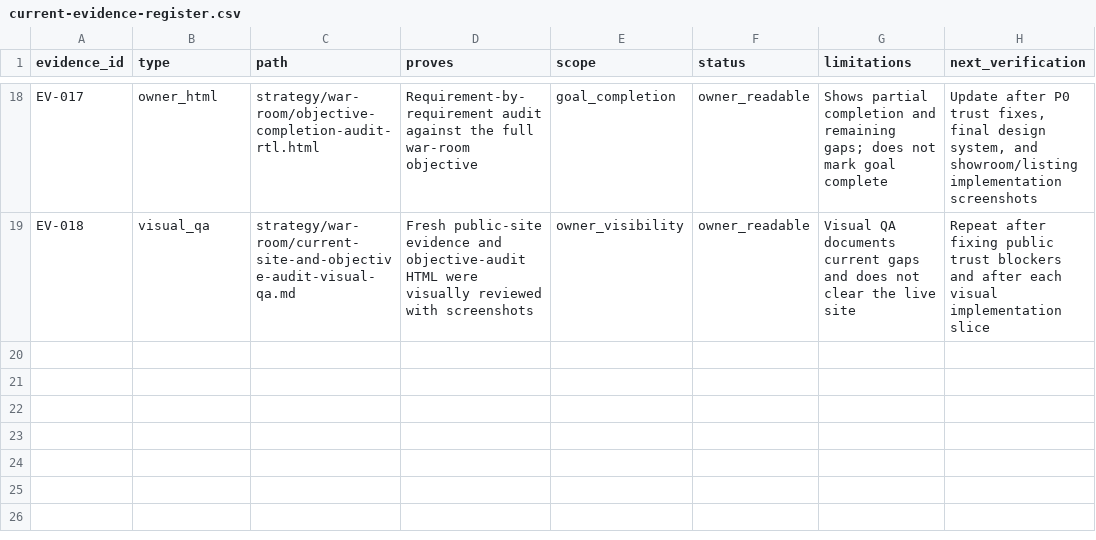
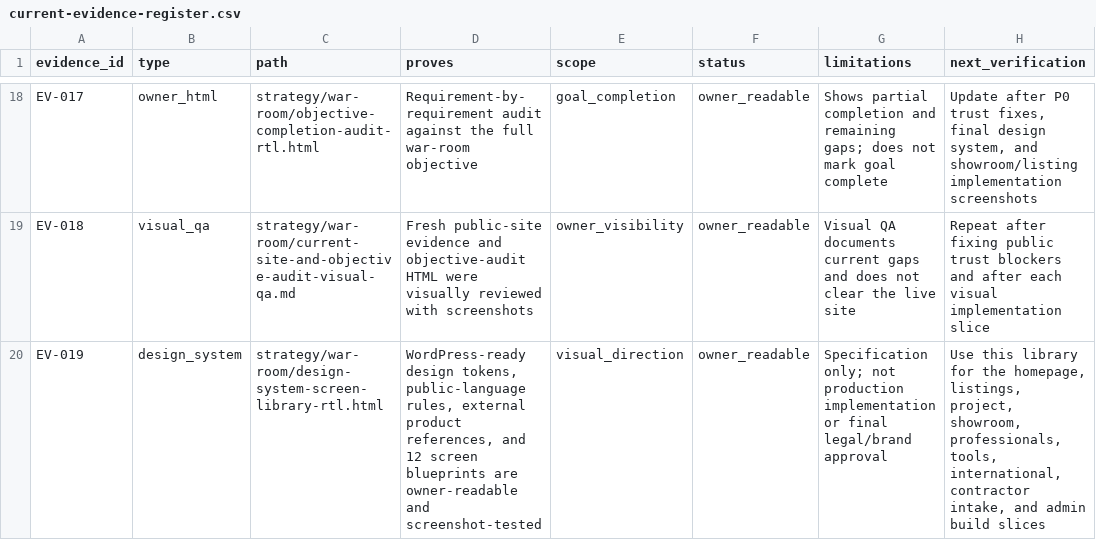
Before and after one commit to The-new-ben/nad-lan-co-il, a CSV file: strategy/war-room/current-evidence-register.csv, drawn as a sheet; only a part is shown, gaps mark what is left out.

Commit message:
docs: add design system screen library

```diff
--- a/strategy/war-room/current-evidence-register.csv
+++ b/strategy/war-room/current-evidence-register.csv
@@ -19 +19,2 @@
 "EV-018","visual_qa","strategy/war-room/current-site-and-objective-audit-visual-qa.md","Fresh public-site evidence and objective-audit HTML were visually reviewed with screenshots","owner_visibility","owner_readable","Visual QA documents current gaps and does not clear the live site","Repeat after fixing public trust blockers and after each visual implementation slice"
+"EV-019","design_system","strategy/war-room/design-system-screen-library-rtl.html","WordPress-ready design tokens, public-language rules, external product references, and 12 screen blueprints are owner-readable and screenshot-tested","visual_direction","owner_readable","Specification only; not production implementation or final legal/brand approval","Use this library for the homepage, listings, project, showroom, professionals, tools, international, contractor intake, and admin build slices"
```
Also changed, not shown: strategy/war-room/objective-completion-audit.csv, 13 other files.
